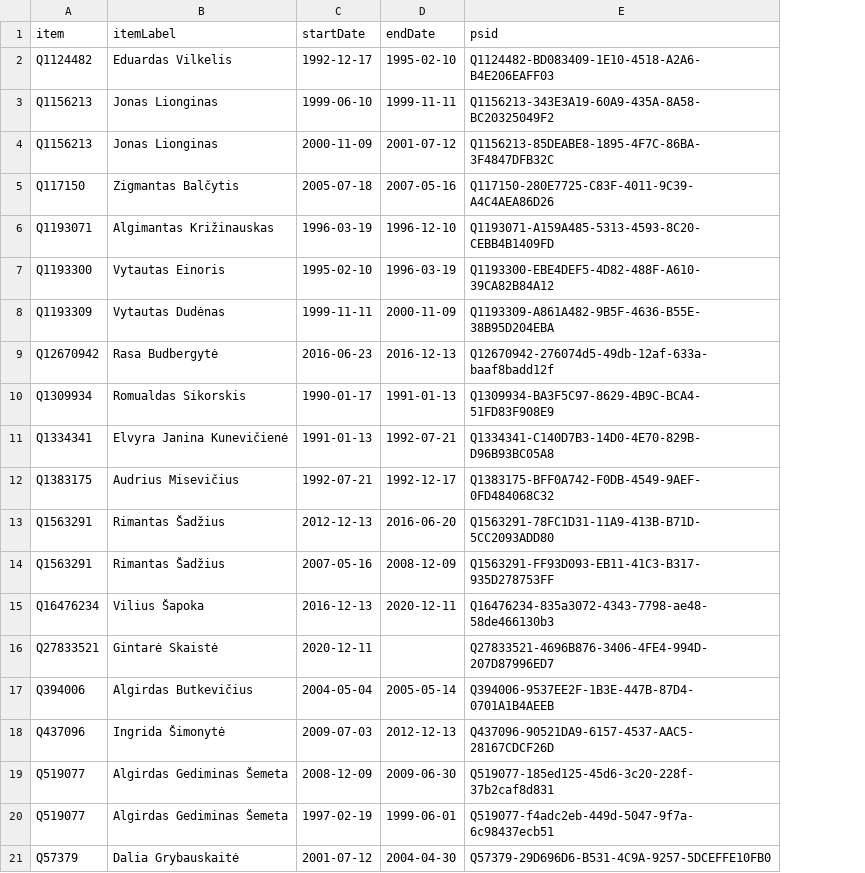
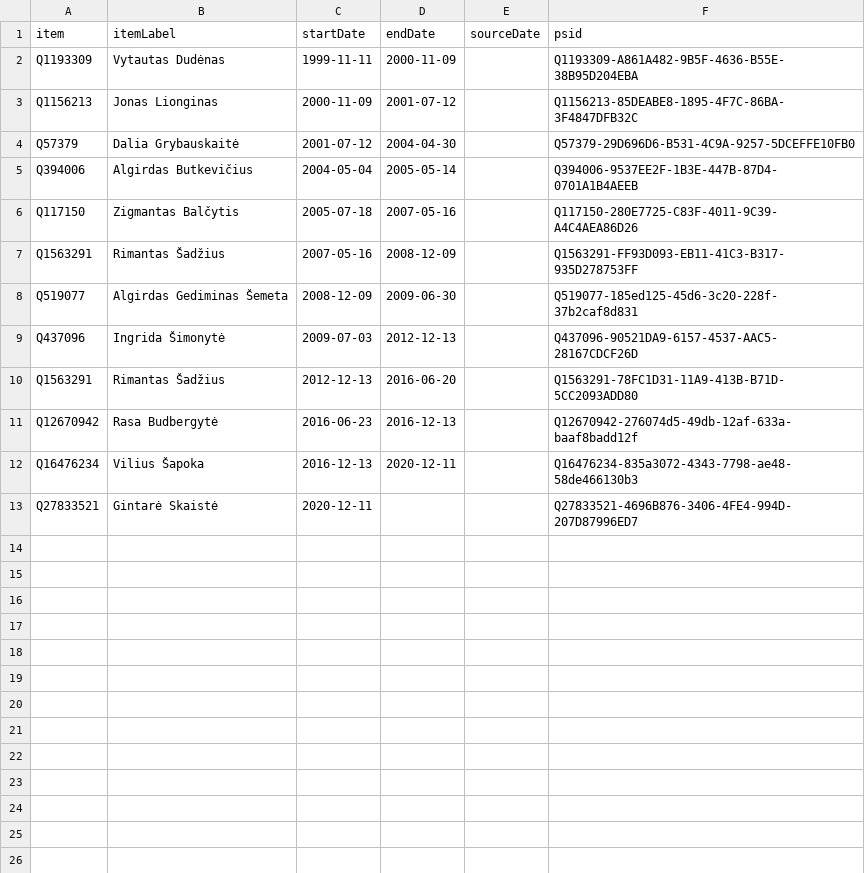
Before and after one commit to every-politician-scrapers/lithuania, a CSV file: sources/finance-minister/wikidata.csv, drawn as a sheet; removed rows and columns are numbered as before the commit, all else as after; the diff names each change by its address in the sheet, - before the commit and + after, or states it on an @@ line.

Commit message:
Compare external sources to Wikidata

```diff
--- a/sources/finance-minister/wikidata.csv
+++ b/sources/finance-minister/wikidata.csv
+column E (sourceDate), empty
-row 2: Q1124482 | Eduardas Vilkelis | 1992-12-17 | 1995-02-10 | Q1124482-BD083409-1E10-4518-A2A6-B4E206EAFF03
-row 3: Q1156213 | Jonas Lionginas | 1999-06-10 | 1999-11-11 | Q1156213-343E3A19-60A9-435A-8A58-BC20325049F2
@@ row 8 moved to row 2: Q1193309 @@
@@ row 21 moved to row 4: Q57379 @@
@@ row 17 moved to row 5: Q394006 @@
-row 6: Q1193071 | Algimantas Križinauskas | 1996-03-19 | 1996-12-10 | Q1193071-A159A485-5313-4593-8C20-CEBB4B1409FD
-row 7: Q1193300 | Vytautas Einoris | 1995-02-10 | 1996-03-19 | Q1193300-EBE4DEF5-4D82-488F-A610-39CA82B84A12
@@ row 14 moved to row 7: Q1563291 @@
@@ row 19 moved to row 8: Q519077 @@
@@ row 18 moved to row 9: Q437096 @@
@@ row 13 moved to row 10: Q1563291 @@
-row 10: Q1309934 | Romualdas Sikorskis | 1990-01-17 | 1991-01-13 | Q1309934-BA3F5C97-8629-4B9C-BCA4-51FD83F908E9
-row 11: Q1334341 | Elvyra Janina Kunevičienė | 1991-01-13 | 1992-07-21 | Q1334341-C140D7B3-14D0-4E70-829B-D96B93BC05A8
-row 12: Q1383175 | Audrius Misevičius | 1992-07-21 | 1992-12-17 | Q1383175-BFF0A742-F0DB-4549-9AEF-0FD484068C32
-row 20: Q519077 | Algirdas Gediminas Šemeta | 1997-02-19 | 1999-06-01 | Q519077-f4adc2eb-449d-5047-9f7a-6c98437ecb51
```
Also changed, not shown: sources/agriculture-ministers/wikidata.csv, sources/culture-minister/wikidata.csv, 40 other files.
